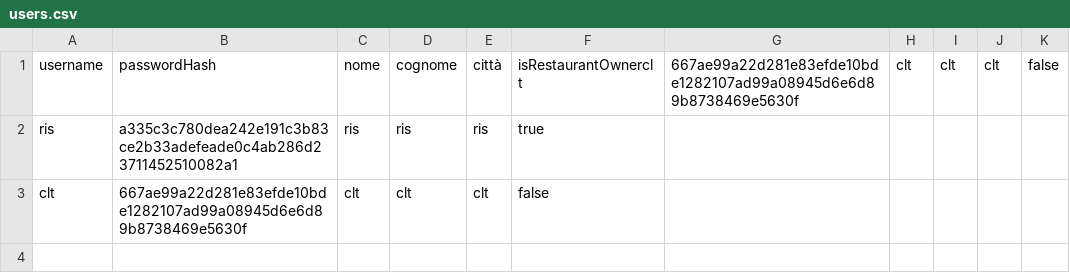
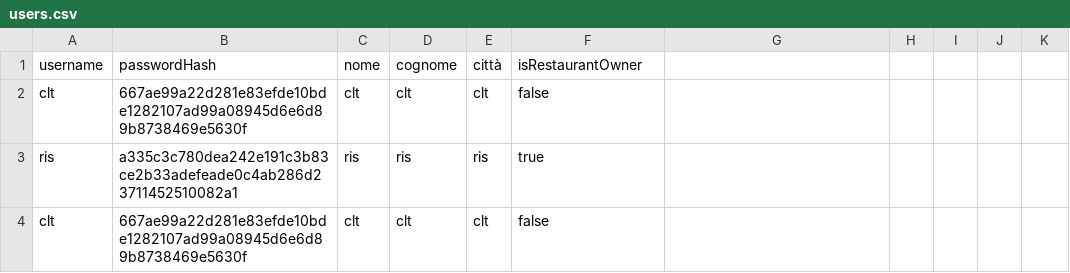
Before and after one commit to sonoFrangu/TheKnifeUI, a CSV file: users.csv, drawn as a sheet.

Commit message:
Update user.csv

```diff
--- a/users.csv
+++ b/users.csv
@@ -1,2 +1,3 @@
-username;passwordHash;nome;cognome;città;isRestaurantOwnerclt;667ae99a22d281e83efde10bde1282107ad99a08945d6e6d89b8738469e5630f;clt;clt;clt;false
+username;passwordHash;nome;cognome;città;isRestaurantOwner
+clt;667ae99a22d281e83efde10bde1282107ad99a08945d6e6d89b8738469e5630f;clt;clt;clt;false
 ris;a335c3c780dea242e191c3b83ce2b33adefeade0c4ab286d23711452510082a1;ris;ris;ris;true
```
